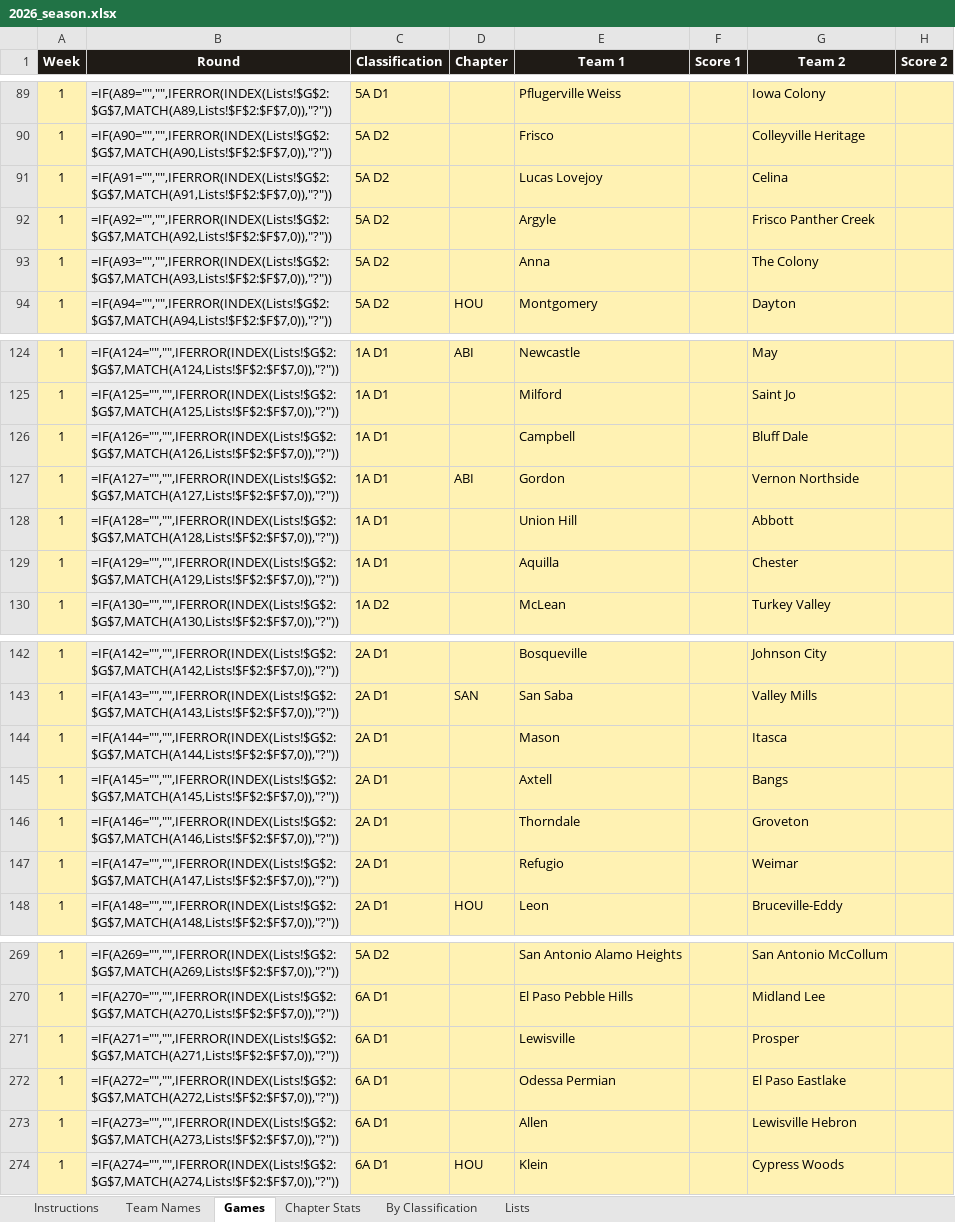
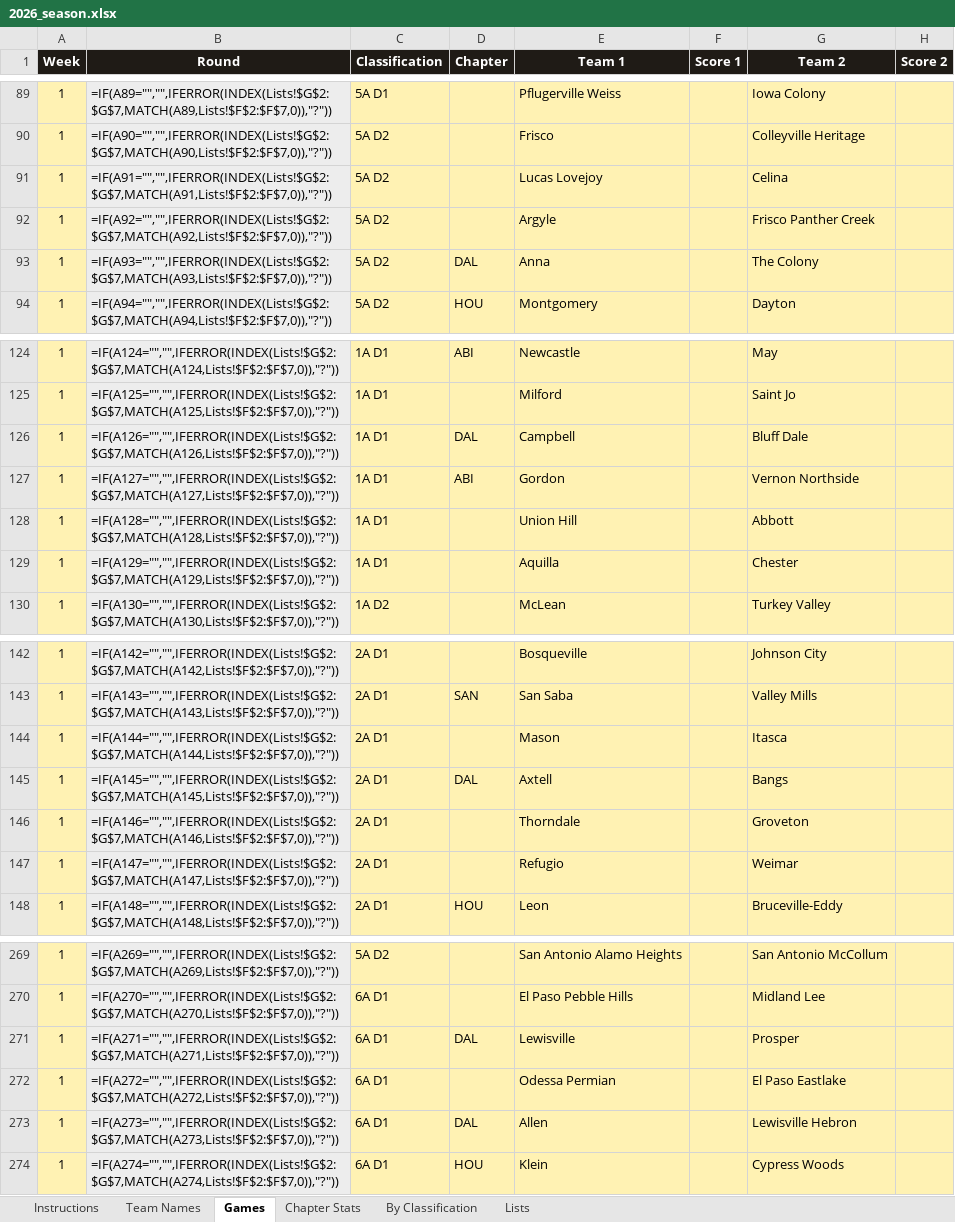
Before and after one commit to colemic2006/texasplayoffs, an Excel workbook: season/2026/2026_season.xlsx, sheet Games, drawn as a sheet; only a part is shown, gaps mark what is left out; values as stored, in another font and other column widths than the file's, no borders; formulas without a stored value are shown as written; conditional formats not drawn; the diff covers the shown part only; the diff names each change by its address in the sheet, - before the commit and + after, or states it on an @@ line.

```diff
--- a/season/2026/2026_season.xlsx (sheet Games)
+++ b/season/2026/2026_season.xlsx (sheet Games)
-D93 (Chapter): (empty)
+D93 (Chapter): DAL
-D126 (Chapter): (empty)
+D126 (Chapter): DAL
-D145 (Chapter): (empty)
+D145 (Chapter): DAL
-D271 (Chapter): (empty)
+D271 (Chapter): DAL
-D273 (Chapter): (empty)
+D273 (Chapter): DAL
```
Also changed, not shown: 24 edited cells elsewhere in this sheet, sheet Team Names, hidden cells, 3 other files.
